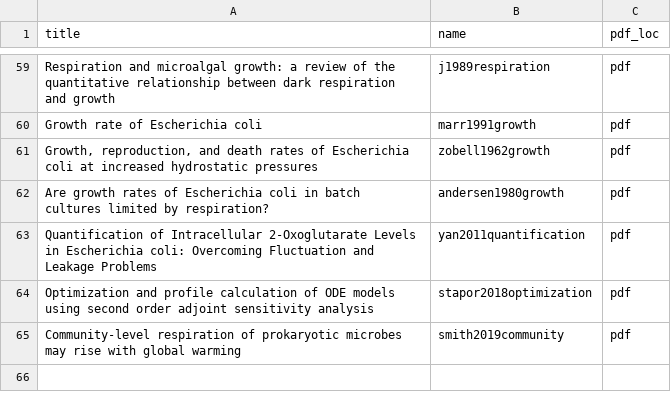
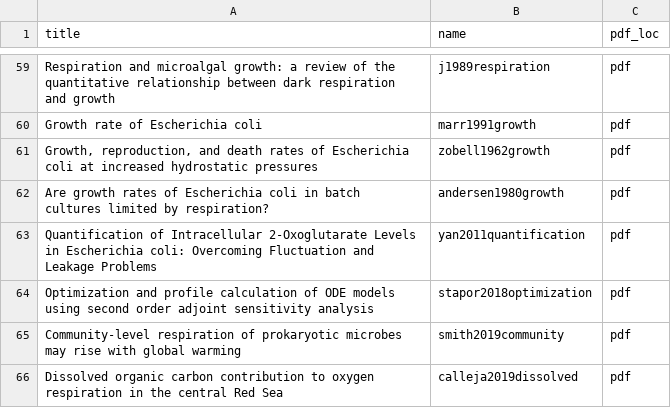
Before and after one commit to ph-u/PhyBac_C-Capture, a CSV file: sandbox/refCat.csv, drawn as a sheet; only a part is shown, gaps mark what is left out.

Commit message:
dissolved oxygen concentration paper published tomorrow

```diff
--- a/sandbox/refCat.csv
+++ b/sandbox/refCat.csv
@@ -65 +65,2 @@ Optimization and profile calculation of ODE models using second order adjoint se
 Community-level respiration of prokaryotic microbes may rise with global warming,smith2019community,pdf
+Dissolved organic carbon contribution to oxygen respiration in the central Red Sea,calleja2019dissolved,pdf
```
Also changed, not shown: 1 other file.
